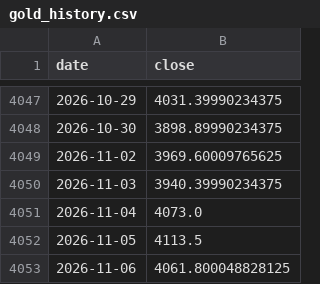
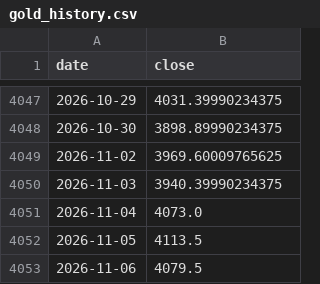
Before and after one commit to GeorgeZhang-0378/2026_summer_internship, a CSV file: docs/predictor/data/gold_history.csv, drawn as a sheet; only a part is shown, gaps mark what is left out.

```diff
--- a/docs/predictor/data/gold_history.csv
+++ b/docs/predictor/data/gold_history.csv
@@ -4052,2 +4052,2 @@ date,close
 2026-11-05,4113.5
-2026-11-06,4061.800048828125
+2026-11-06,4079.5
```
Also changed, not shown: docs/shgold/data/shgold_factors.csv, 4 other files.
